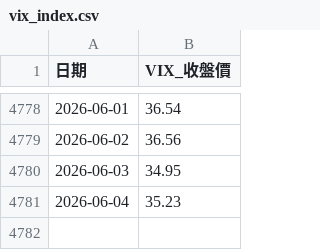
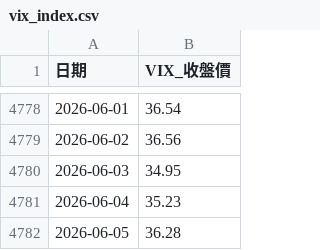
Before and after one commit to nthuinvestment/MIS, a CSV file: data/vix_index.csv, drawn as a sheet; only a part is shown, gaps mark what is left out.

```diff
--- a/data/vix_index.csv
+++ b/data/vix_index.csv
@@ -4781 +4781,2 @@
 2026-06-04,35.23
+2026-06-05,36.28
```
Also changed, not shown: data/market_indices.csv, 26 other files.
